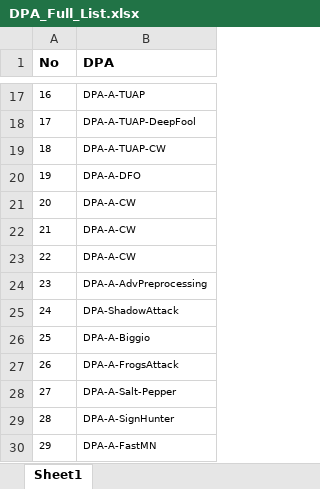
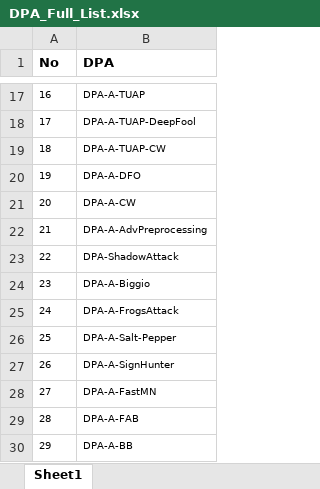
Before and after one commit to phoenixml/roadmap.github.io, an Excel workbook: files/DPA_Full_List.xlsx, sheet Sheet1, drawn as a sheet; only a part is shown, gaps mark what is left out; the shorter side is filled out with more unchanged rows; values as stored, in another font and other column widths than the file's, no borders; removed rows and columns are numbered as before the commit, all else as after; the diff names each change by its address in the sheet, - before the commit and + after, or states it on an @@ line.

```diff
--- a/files/DPA_Full_List.xlsx (sheet Sheet1)
+++ b/files/DPA_Full_List.xlsx (sheet Sheet1)
-row 21: 20 | DPA-A-CW
-row 22: 21 | DPA-A-CW
@@ column A (No) renumbered from row 21 down @@
```
Also changed, not shown: 2 other files.
